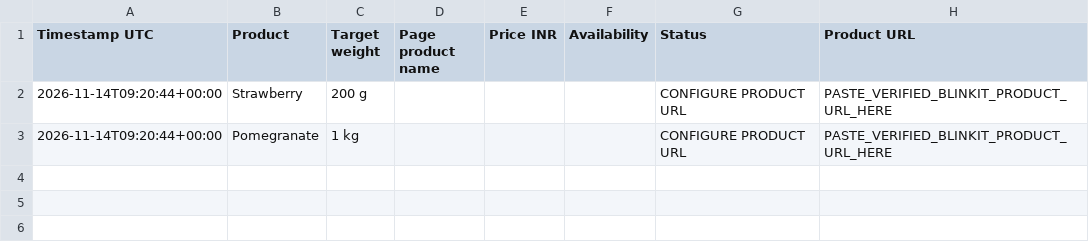
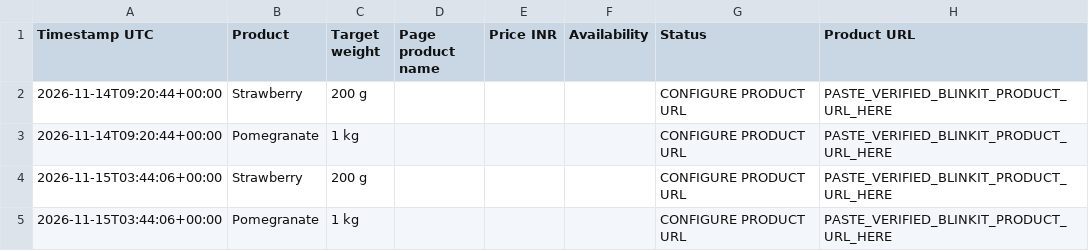
Before and after one commit to pvthefunk/Farming, a CSV file: data/price_history.csv, drawn as a sheet; the diff names each change by its address in the sheet, - before the commit and + after, or states it on an @@ line.

```diff
--- a/data/price_history.csv
+++ b/data/price_history.csv
+row 4: 2026-11-15T03:44:06+00:00 | Strawberry | 200 g |  |  |  | CONFIGURE PRODUCT URL | PASTE_VERIFIED_BLINKIT_PRODUCT_URL_HERE
+row 5: 2026-11-15T03:44:06+00:00 | Pomegranate | 1 kg |  |  |  | CONFIGURE PRODUCT URL | PASTE_VERIFIED_BLINKIT_PRODUCT_URL_HERE
```
